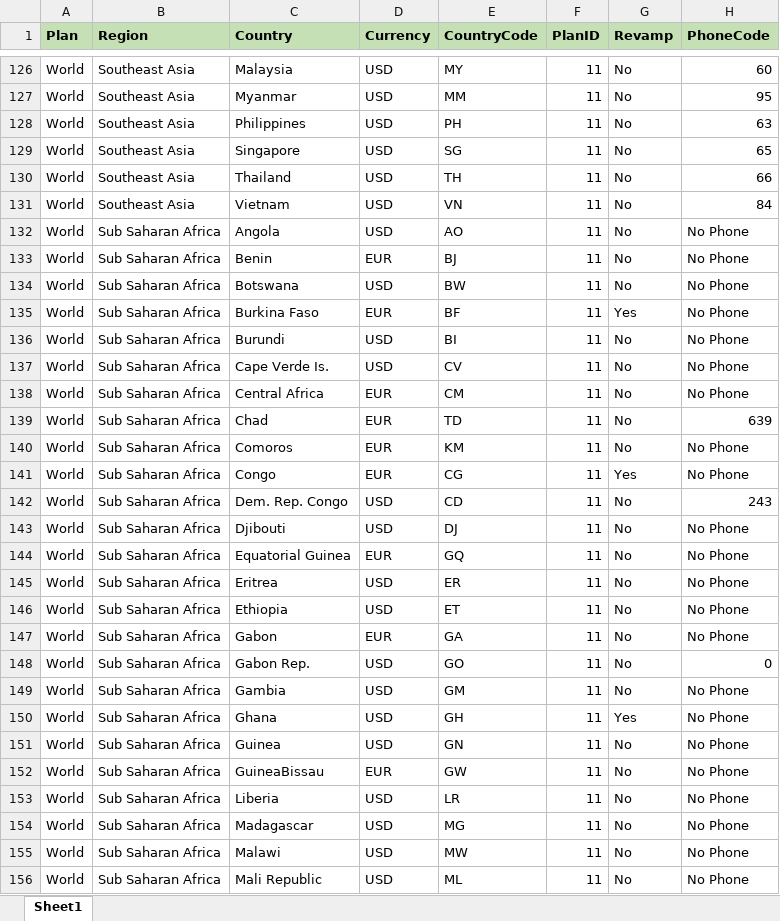
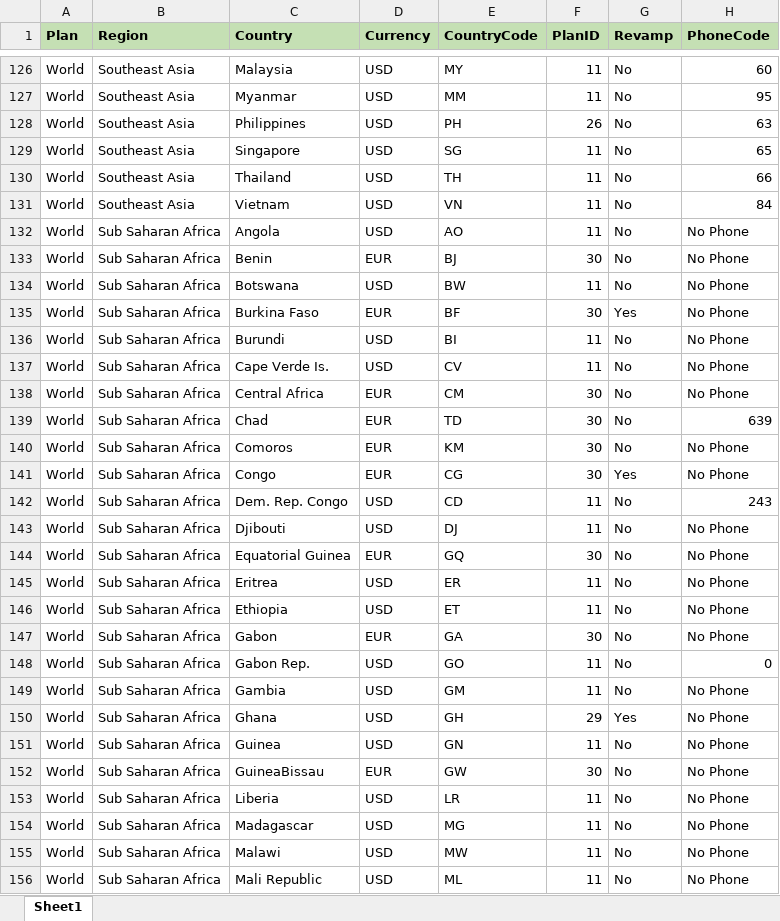
Before and after one commit to Jittakorn-S/CountrySearch, an Excel workbook: public/CountryData.xlsx, sheet Sheet1, drawn as a sheet; only a part is shown, gaps mark what is left out; values as stored, in another font and other column widths than the file's, no borders; the diff covers the shown part only; the diff names each change by its address in the sheet, - before the commit and + after, or states it on an @@ line.

```diff
--- a/public/CountryData.xlsx (sheet Sheet1)
+++ b/public/CountryData.xlsx (sheet Sheet1)
-F128 (PlanID): 11
+F128 (PlanID): 26
-F133 (PlanID): 11
+F133 (PlanID): 30
-F135 (PlanID): 11
+F135 (PlanID): 30
-F138:F141 (PlanID): 11
+F138:F141 (PlanID): 30
-F144 (PlanID): 11
+F144 (PlanID): 30
-F147 (PlanID): 11
+F147 (PlanID): 30
-F150 (PlanID): 11
+F150 (PlanID): 29
-F152 (PlanID): 11
+F152 (PlanID): 30
```
Also changed, not shown: 73 edited cells elsewhere in this sheet.
